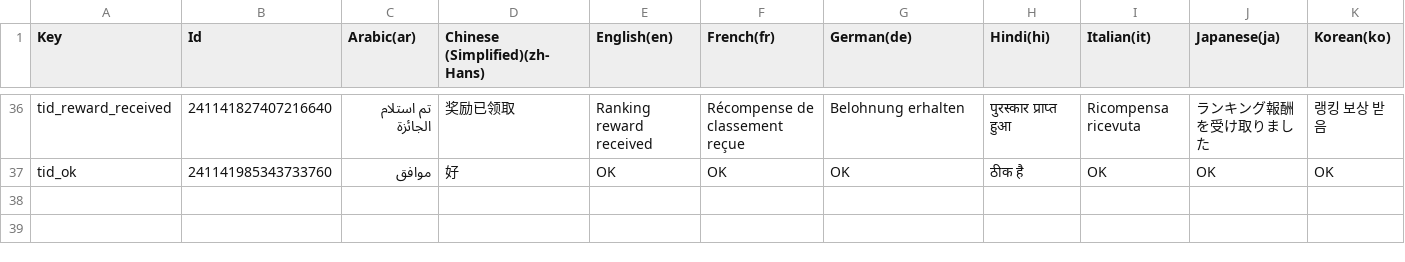
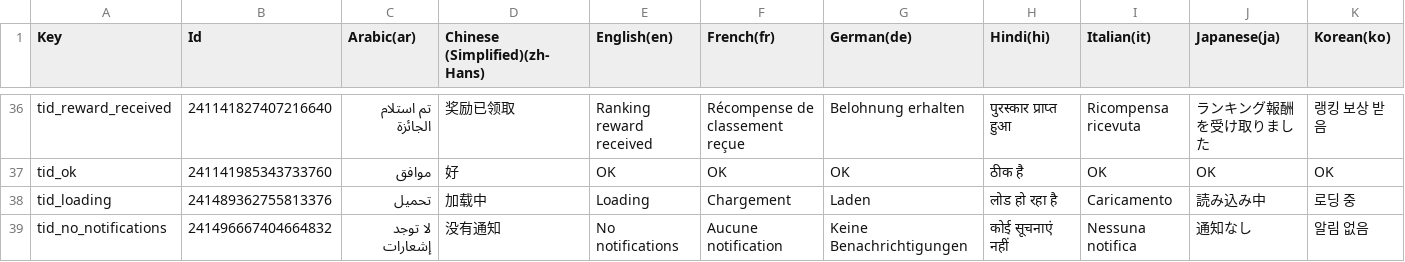
Before and after one commit to FedeJure/AizenLegacy, a CSV file: Assets/LocalizedTable.csv, drawn as a sheet; only a part is shown, gaps mark what is left out; rows hold the shown columns only; the diff names each change by its address in the sheet, - before the commit and + after, or states it on an @@ line.

Commit message:
update localization tables

```diff
--- a/Assets/LocalizedTable.csv
+++ b/Assets/LocalizedTable.csv
+row 38: tid_loading | 241489362755813376 | تحميل | 加载中 | Loading | Chargement | Laden | लोड हो रहा है | Caricamento | 読み込み中 | 로딩 중
+row 39: tid_no_notifications | 241496667404664832 | لا توجد إشعارات | 没有通知 | No notifications | Aucune notification | Keine Benachrichtigungen | कोई सूचनाएं नहीं | Nessuna notifica | 通知なし | 알림 없음
```
Also changed, not shown: 36 other files.
